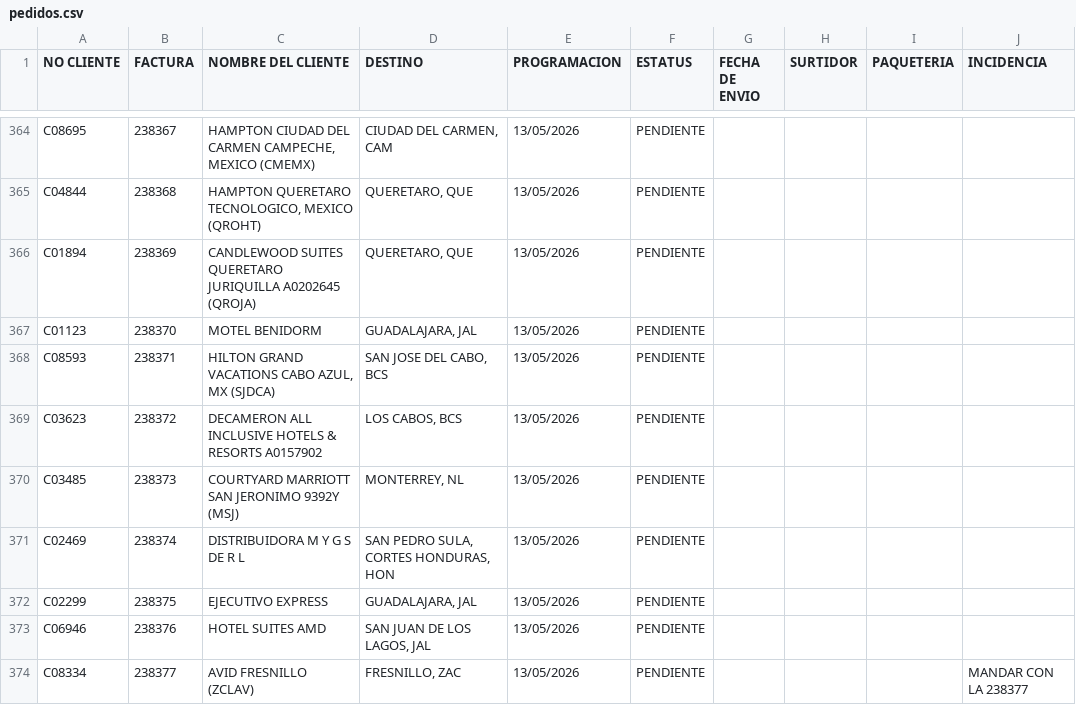
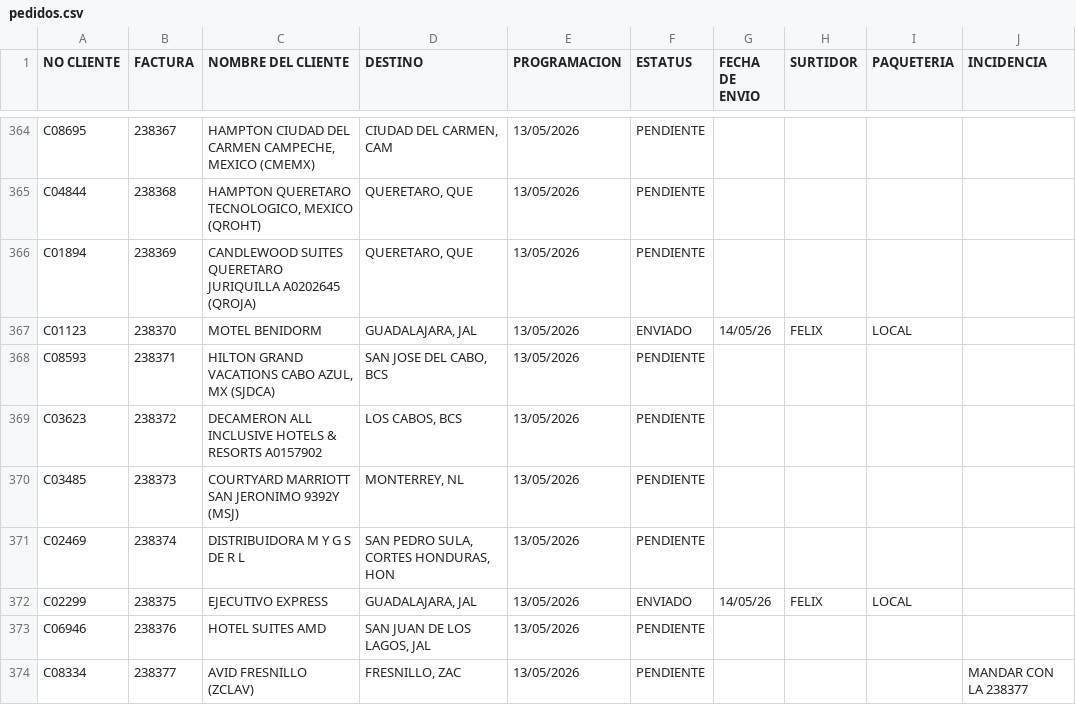
Before and after one commit to RH2026/nexion, a CSV file: pedidos.csv, drawn as a sheet; only a part is shown, gaps mark what is left out; the diff covers the shown part only.

Commit message:
UPDATE // 10:47:07

```diff
--- a/pedidos.csv
+++ b/pedidos.csv
@@ -366,3 +366,3 @@ C04844,238368,"HAMPTON QUERETARO TECNOLOGICO, MEXICO (QROHT)","QUERETARO, QUE",1
 C01894,238369,CANDLEWOOD SUITES QUERETARO JURIQUILLA A0202645 (QROJA),"QUERETARO, QUE",13/05/2026,PENDIENTE,,,,
-C01123,238370,MOTEL BENIDORM,"GUADALAJARA, JAL",13/05/2026,PENDIENTE,,,,
+C01123,238370,MOTEL BENIDORM,"GUADALAJARA, JAL",13/05/2026,ENVIADO,14/05/26,FELIX,LOCAL,
 C08593,238371,"HILTON GRAND VACATIONS CABO AZUL, MX (SJDCA)","SAN JOSE DEL CABO, BCS",13/05/2026,PENDIENTE,,,,
@@ -371,3 +371,3 @@ C03485,238373,COURTYARD MARRIOTT SAN JERONIMO 9392Y (MSJ),"MONTERREY, NL",13/05/
 C02469,238374,DISTRIBUIDORA M Y G S DE R L,"SAN PEDRO SULA, CORTES HONDURAS, HON",13/05/2026,PENDIENTE,,,,
-C02299,238375,EJECUTIVO EXPRESS,"GUADALAJARA, JAL",13/05/2026,PENDIENTE,,,,
+C02299,238375,EJECUTIVO EXPRESS,"GUADALAJARA, JAL",13/05/2026,ENVIADO,14/05/26,FELIX,LOCAL,
 C06946,238376,HOTEL SUITES AMD,"SAN JUAN DE LOS LAGOS, JAL",13/05/2026,PENDIENTE,,,,
```
Also changed, not shown: 27 edited cells elsewhere in this file.
